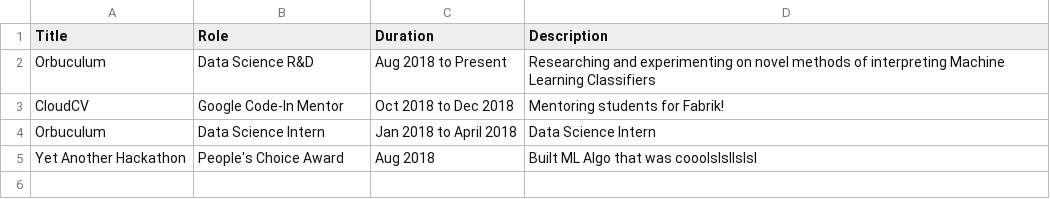
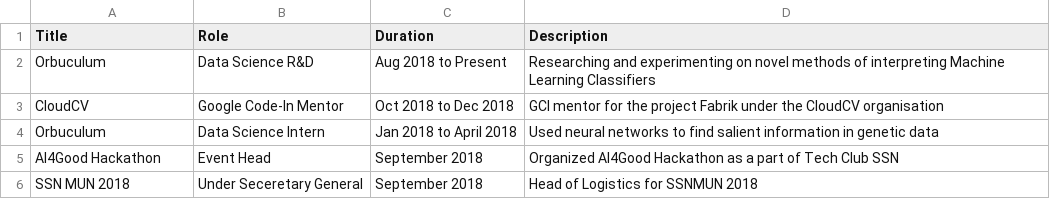
Before and after one commit to thatbrguy/thatbrguy.github.io, a CSV file: csv2json/exp.csv, drawn as a sheet.

```diff
--- a/csv2json/exp.csv
+++ b/csv2json/exp.csv
@@ -2,4 +2,5 @@ Title,Role,Duration,Description
 Orbuculum,Data Science R&D,Aug 2018 to Present,Researching and experimenting on novel methods of interpreting Machine Learning Classifiers
-CloudCV,Google Code-In Mentor,Oct 2018 to Dec 2018,Mentoring students for Fabrik!
-Orbuculum,Data Science Intern,Jan 2018 to April 2018,Data Science Intern
-Yet Another Hackathon,People's Choice Award,Aug 2018,Built ML Algo that was cooolslsllslsl
+CloudCV,Google Code-In Mentor,Oct 2018 to Dec 2018,GCI mentor for the project Fabrik under the CloudCV organisation
+Orbuculum,Data Science Intern,Jan 2018 to April 2018,Used neural networks to find salient information in genetic data
+AI4Good Hackathon,Event Head,September 2018,Organized AI4Good Hackathon as a part of Tech Club SSN
+SSN MUN 2018,Under Seceretary General,September 2018,Head of Logistics for SSNMUN 2018
```
Also changed, not shown: csv2json/portfolio.csv, 6 other files.
